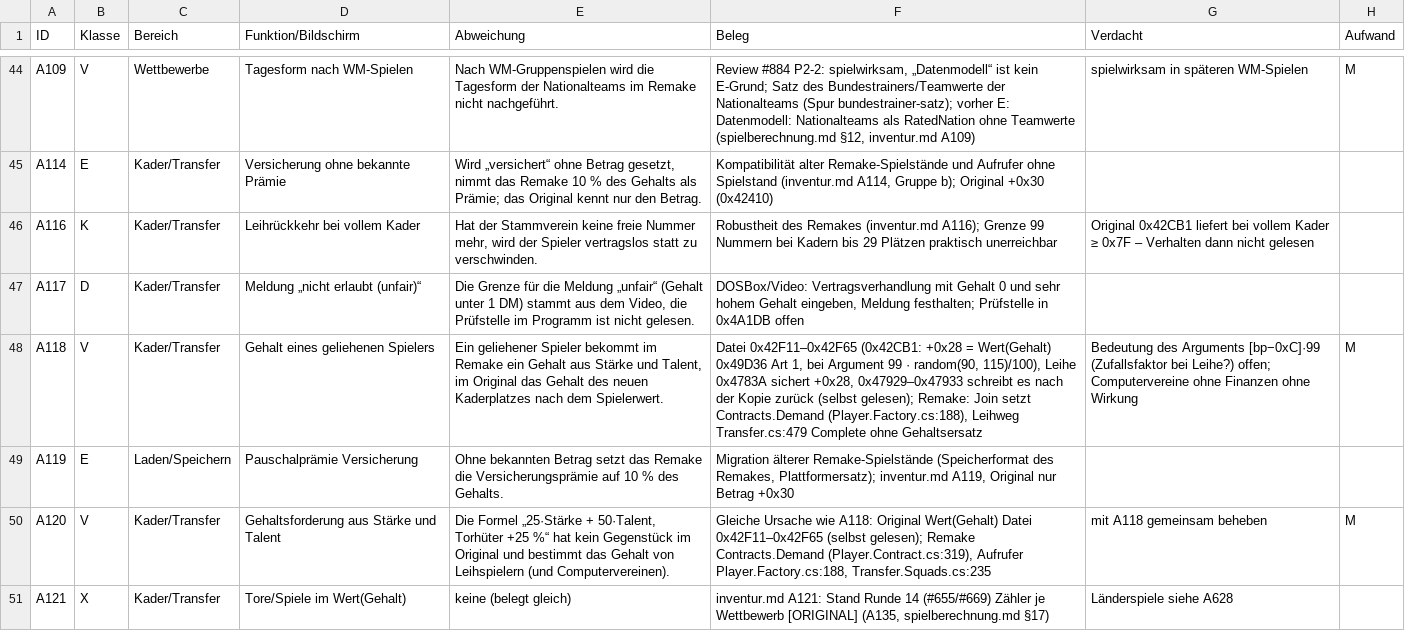
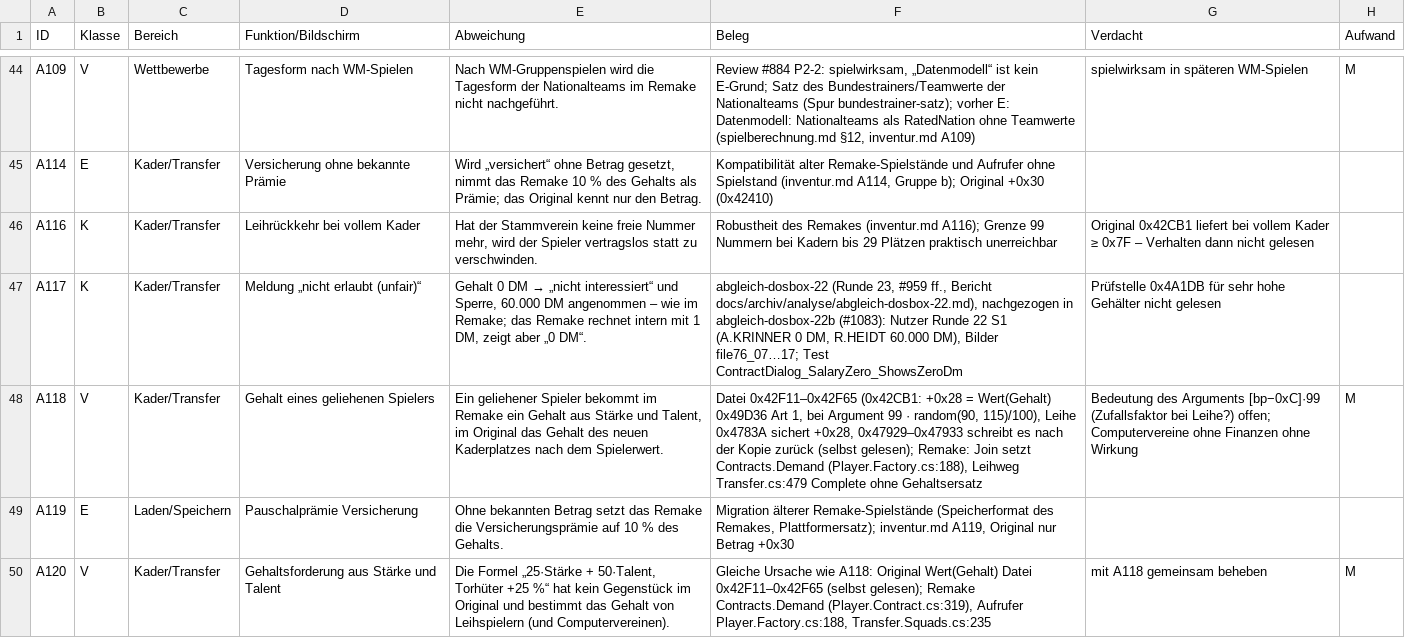
Before and after one commit to kaaasi/eishockey-manager-redone, a CSV file: docs/analyse/restliste-v1-klassen.csv, drawn as a sheet; only a part is shown, gaps mark what is left out; the shorter side is filled out with more unchanged rows; the diff covers the shown part only; the diff names each change by its address in the sheet, - before the commit and + after, or states it on an @@ line.

```diff
--- a/docs/analyse/restliste-v1-klassen.csv
+++ b/docs/analyse/restliste-v1-klassen.csv
-B47 (Klasse): D
+B47 (Klasse): K
@@ E47 (Abweichung): Die Grenze für die Meldung „unfair“ (Gehalt unter 1 DM) stammt aus dem Video, die Prüfstelle im Programm ist nicht gelesen. → Gehalt 0 DM → „nicht interessiert“ und Sperre, 60.000 DM angenommen – wie im Remake; das Remake rechnet intern mit 1 DM, zeigt aber „0 DM“. @@
-F47 (Beleg): DOSBox/Video: Vertragsverhandlung mit Gehalt 0 und sehr hohem Gehalt eingeben, Meldung festhalten; Prüfstelle in 0x4A1DB offen
+F47 (Beleg): abgleich-dosbox-22 (Runde 23, #959 ff., Bericht docs/archiv/analyse/abgleich-dosbox-22.md), nachgezogen in abgleich-dosbox-22b (#1083): Nutzer Runde 22 S1 (A.KRINNER 0 DM, R.HEIDT 60.000 DM), Bilder file76_07…17; Test ContractDialog_SalaryZero_ShowsZeroDm
-G47 (Verdacht): (empty)
+G47 (Verdacht): Prüfstelle 0x4A1DB für sehr hohe Gehälter nicht gelesen
```
Also changed, not shown: 63 edited cells elsewhere in this file, 6 other files.
